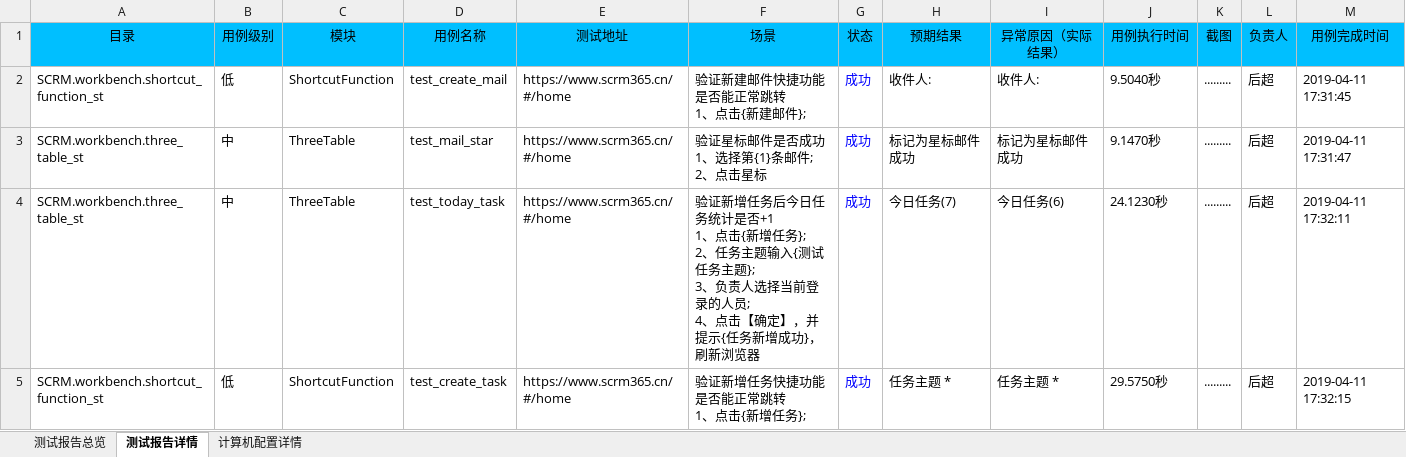
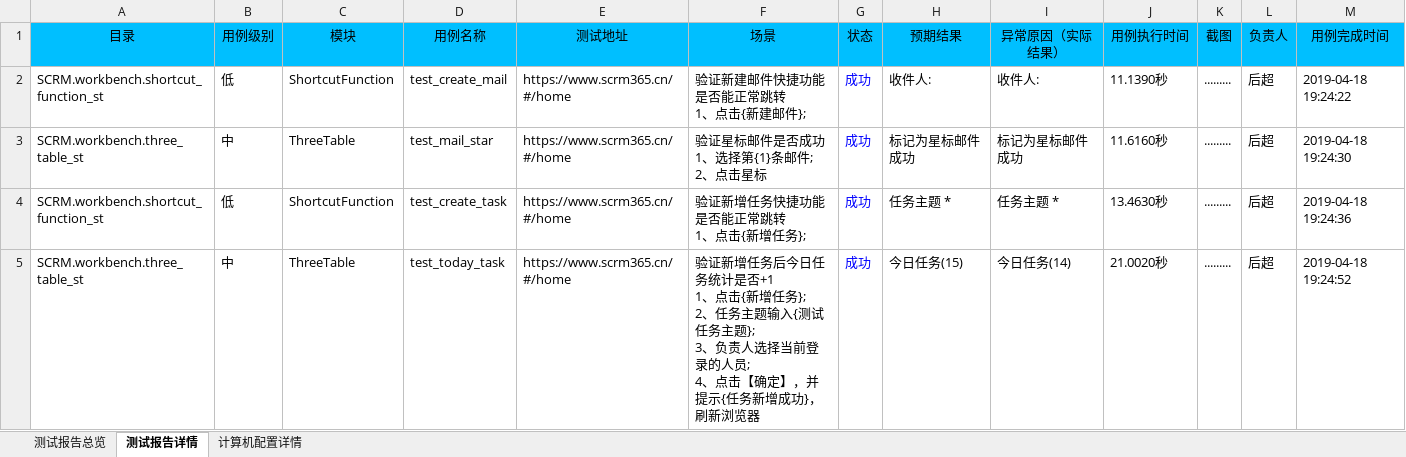
Before and after one commit to houc/MyCode, an Excel workbook: report/ExcelReport.xlsx, sheet 测试报告详情, drawn as a sheet; only a part is shown; values as stored, in another font and other column widths than the file's, no borders; charts and pictures not drawn; removed rows and columns are numbered as before the commit, all else as after; ↵ is a line break in a cell; the diff covers the shown part only; the diff names each change by its address in the sheet, - before the commit and + after, or states it on an @@ line.

```diff
--- a/report/ExcelReport.xlsx (sheet 测试报告详情)
+++ b/report/ExcelReport.xlsx (sheet 测试报告详情)
-J2 (用例执行时间): 9.5040秒
+J2 (用例执行时间): 11.1390秒
-M2 (用例完成时间): 2019-04-11 17:31:45
+M2 (用例完成时间): 2019-04-18 19:24:22
-J3 (用例执行时间): 9.1470秒
+J3 (用例执行时间): 11.6160秒
-M3 (用例完成时间): 2019-04-11 17:31:47
+M3 (用例完成时间): 2019-04-18 19:24:30
-row 4: SCRM.workbench.three_table_st | 中 | ThreeTable | test_today_task | https://www.scrm365.cn/#/home | 验证新增任务后今日任务统计是否+1 ↵ 1、点击{新增任务}; ↵ 2、任务主题输入{测试任务主题}; ↵ 3、负责人选择当前登录的人员; ↵ 4、点击【确定】，并提示{任务新增成功}，刷新浏览器 | 成功 | 今日任务(7) | 今日任务(6) | 24.1230秒 | ......... | 后超 | 2019-04-11 17:32:11
-J4 (用例执行时间): 29.5750秒
+J4 (用例执行时间): 13.4630秒
-M4 (用例完成时间): 2019-04-11 17:32:15
+M4 (用例完成时间): 2019-04-18 19:24:36
+row 5: SCRM.workbench.three_table_st | 中 | ThreeTable | test_today_task | https://www.scrm365.cn/#/home | 验证新增任务后今日任务统计是否+1 ↵ 1、点击{新增任务}; ↵ 2、任务主题输入{测试任务主题}; ↵ 3、负责人选择当前登录的人员; ↵ 4、点击【确定】，并提示{任务新增成功}，刷新浏览器 | 成功 | 今日任务(15) | 今日任务(14) | 21.0020秒 | ......... | 后超 | 2019-04-18 19:24:52
```
Also changed, not shown: 16 added rows and 21 edited cells elsewhere in this sheet, sheet 测试报告总览, sheet 计算机配置详情, charts or pictures, 8 other files.
